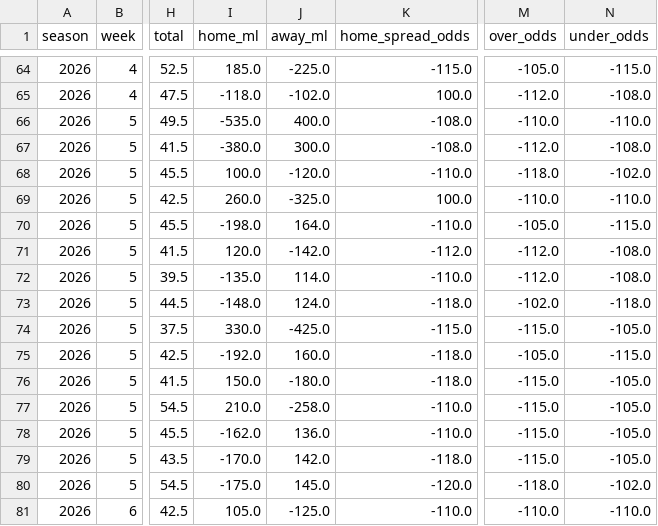
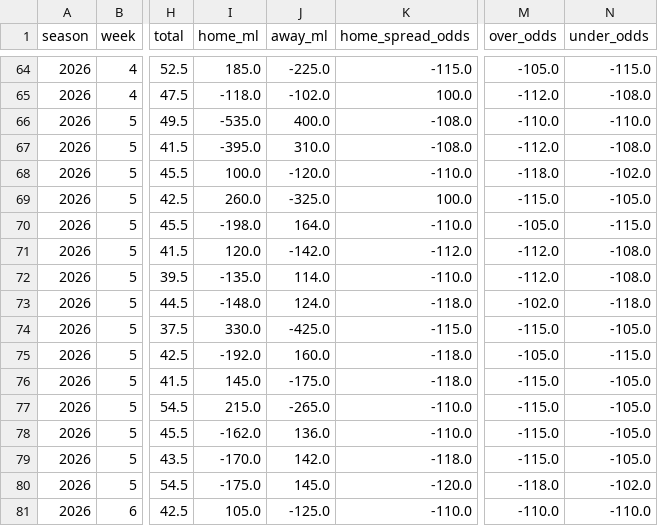
Before and after one commit to TuckersTruckers/nfl-model, a CSV file: nfl_output/games.csv, drawn as a sheet; only a part is shown, gaps mark what is left out; the diff names each change by its address in the sheet, - before the commit and + after, or states it on an @@ line.

```diff
--- a/nfl_output/games.csv
+++ b/nfl_output/games.csv
-I67 (home_ml): -380.0
+I67 (home_ml): -395.0
-J67 (away_ml): 300.0
+J67 (away_ml): 310.0
-M69 (over_odds): -110.0
+M69 (over_odds): -115.0
-N69 (under_odds): -110.0
+N69 (under_odds): -105.0
-I76 (home_ml): 150.0
+I76 (home_ml): 145.0
-J76 (away_ml): -180.0
+J76 (away_ml): -175.0
-I77 (home_ml): 210.0
+I77 (home_ml): 215.0
-J77 (away_ml): -258.0
+J77 (away_ml): -265.0
```
Also changed, not shown: nfl_output/players.csv, 1 other file.
